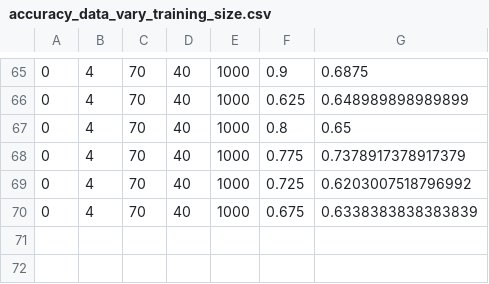
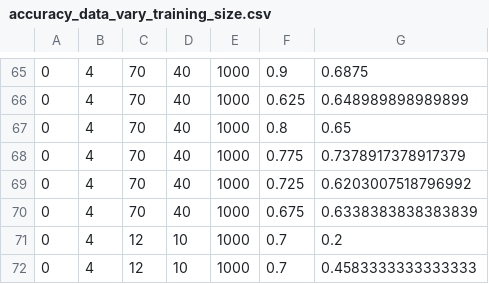
Before and after one commit to RooDunnill/qudit, a CSV file: accuracy_data_vary_training_size.csv, drawn as a sheet; only a part is shown, gaps mark what is left out.

```diff
--- a/accuracy_data_vary_training_size.csv
+++ b/accuracy_data_vary_training_size.csv
@@ -70 +70,3 @@
 0,4,70,40,1000,0.675,0.6338383838383839
+0,4,12,10,1000,0.7,0.2
+0,4,12,10,1000,0.7,0.4583333333333333
```
Also changed, not shown: 5 other files.
